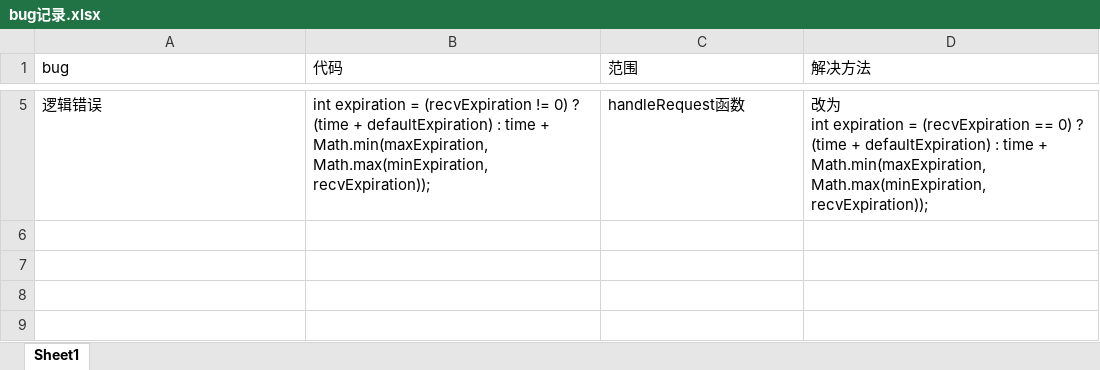
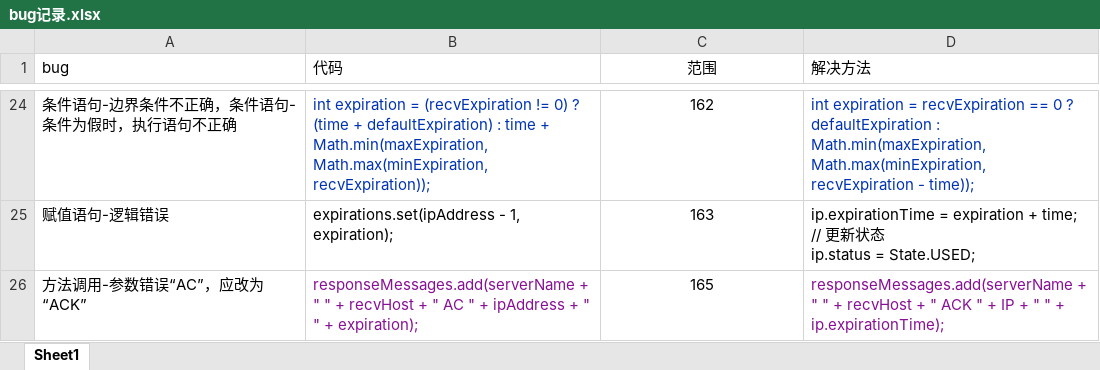
Before and after one commit to SealedGODJN/-, an Excel workbook: src/main/java/com/NPU/考试0531/第四题debug/bug记录.xlsx, sheet Sheet1, drawn as a sheet; only a part is shown, gaps mark what is left out; values as stored, in another font and other column widths than the file's, no borders; addresses are those after the commit; ↵ is a line break in a cell; the diff covers the shown part only; the diff names each change by its address in the sheet, - before the commit and + after, or states it on an @@ line.

```diff
--- a/src/main/java/com/NPU/考试0531/第四题debug/bug记录.xlsx (sheet Sheet1)
+++ b/src/main/java/com/NPU/考试0531/第四题debug/bug记录.xlsx (sheet Sheet1)
-C1 alignment: left
+C1 alignment: center
-A24 (bug): 逻辑错误
+A24 (bug): 条件语句-边界条件不正确，条件语句-条件为假时，执行语句不正确
-B24 text colour: black
+B24 text colour: #0033B3
-C24 (范围): handleRequest函数
+C24 (范围): 162
-C24 alignment: left
+C24 alignment: center
-D24 (解决方法): 改为 ↵ int expiration = (recvExpiration == 0) ? (time + defaultExpiration) : time + Math.min(maxExpiration, Math.max(minExpiration, recvExpiration));
+D24 (解决方法): int expiration = recvExpiration == 0 ? defaultExpiration : Math.min(maxExpiration, Math.max(minExpiration, recvExpiration - time));
-D24 text colour: black
+D24 text colour: #0033B3
+row 25: 赋值语句-逻辑错误 | expirations.set(ipAddress - 1, expiration); | 163 | ip.expirationTime = expiration + time; ↵ // 更新状态 ↵ ip.status = State.USED;
+row 26: 方法调用-参数错误“AC”，应改为“ACK” | responseMessages.add(serverName + " " + recvHost + " AC " + ipAddress + " " + expiration); | 165 | responseMessages.add(serverName + " " + recvHost + " ACK " + IP + " " + ip.expirationTime);
```
Also changed, not shown: 25 added rows and 3 removed rows elsewhere in this sheet, 8 other files.
